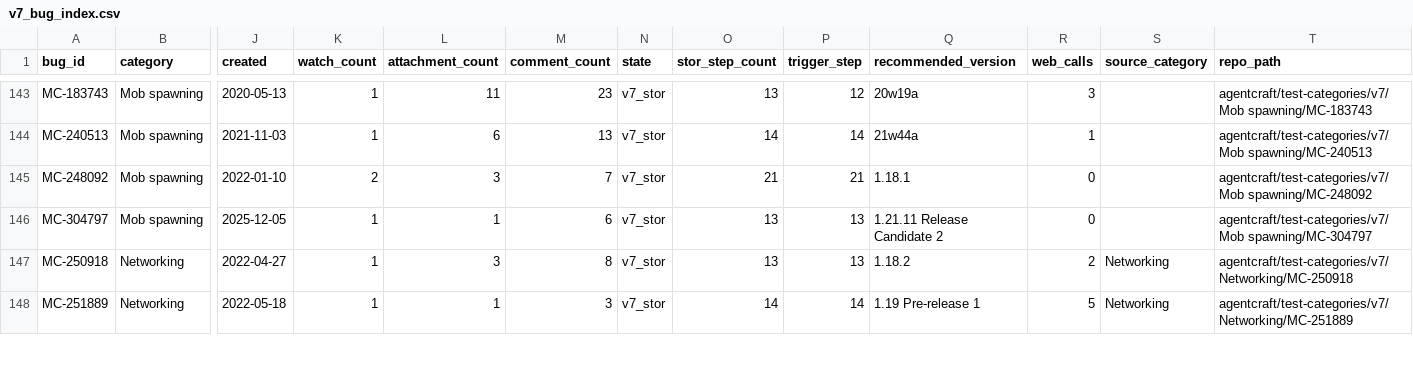
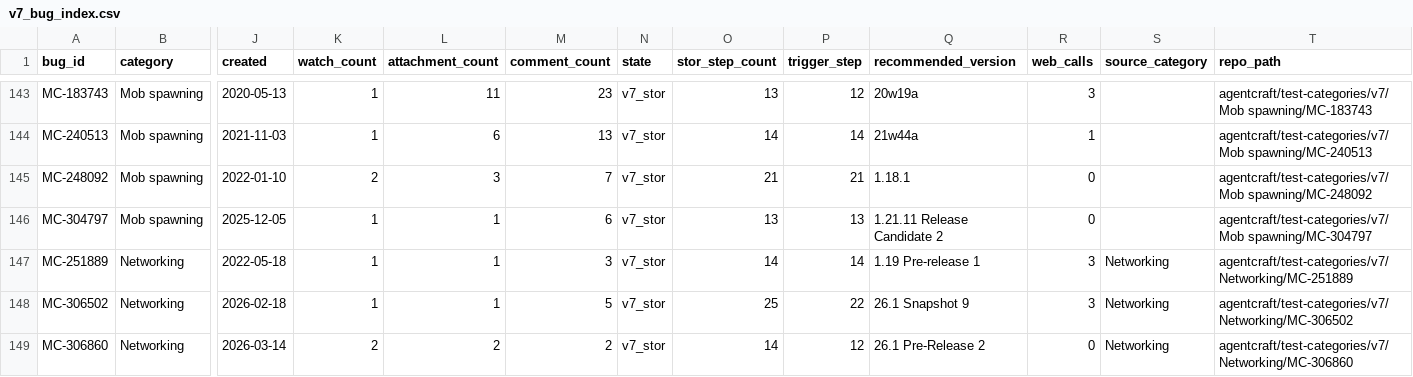
Before and after one commit to ahmd-nish/agentcraft, a CSV file: agentcraft/test-categories/v7/v7_bug_index.csv, drawn as a sheet; only a part is shown, gaps mark what is left out; removed rows and columns are numbered as before the commit, all else as after; rows hold the shown columns only; the diff covers the shown part only; the diff names each change by its address in the sheet, - before the commit and + after, or states it on an @@ line.

Commit message:
v7: replace Networking with updated five-bug panel, regenerate STOR + worksheets
Drops MC-250918, MC-268431, MC-299627; adds MC-306502, MC-306860, MC-307272.
MC-251889 and MC-74984 retained but regenerated.
All five now carry the native Networking category, resolving the Inventory/
Projectiles mislabelling in the previous panel.

```diff
--- a/agentcraft/test-categories/v7/v7_bug_index.csv
+++ b/agentcraft/test-categories/v7/v7_bug_index.csv
-row 147: MC-250918 | Networking | 2022-04-27 | 1 | 3 | 8 | v7_stor | 13 | 13 | 1.18.2 | 2 | Networking | agentcraft/test-categories/v7/Networking/MC-250918
-R147 (web_calls): 5
+R147 (web_calls): 3
+row 148: MC-306502 | Networking | 2026-02-18 | 1 | 1 | 5 | v7_stor | 25 | 22 | 26.1 Snapshot 9 | 3 | Networking | agentcraft/test-categories/v7/Networking/MC-306502
+row 149: MC-306860 | Networking | 2026-03-14 | 2 | 2 | 2 | v7_stor | 14 | 12 | 26.1 Pre-Release 2 | 0 | Networking | agentcraft/test-categories/v7/Networking/MC-306860
```
Also changed, not shown: 1 removed row and 15 edited cells elsewhere in this file, 36 other files.
